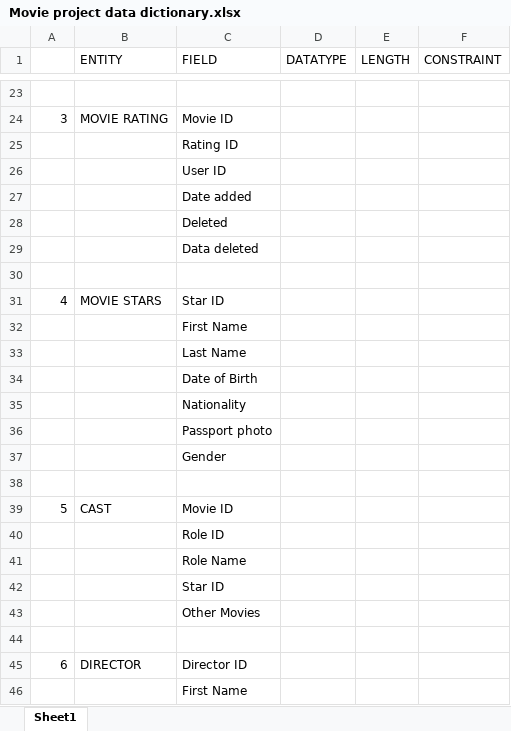
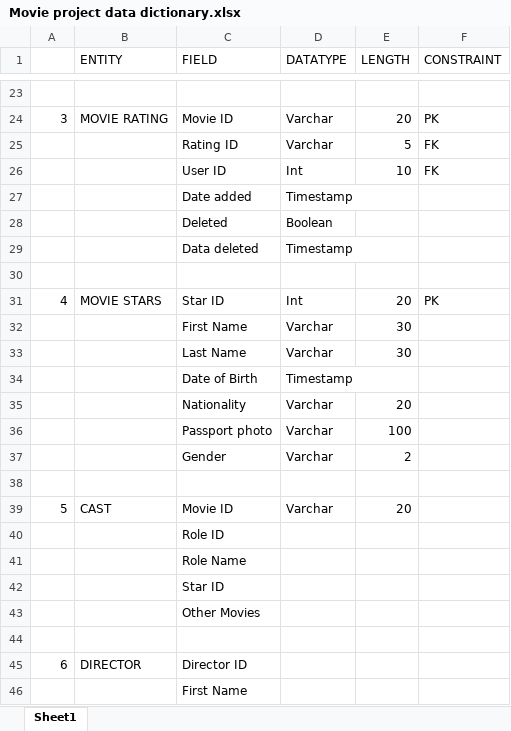
Before and after one commit to Fel-ly/SCCI-00605-2021-FELISTUS-movie-project, an Excel workbook: Movie project data dictionary.xlsx, sheet Sheet1, drawn as a sheet; only a part is shown, gaps mark what is left out; values as stored, in another font and other column widths than the file's, no borders; removed rows and columns are numbered as before the commit, all else as after; the diff covers the shown part only; the diff names each change by its address in the sheet, - before the commit and + after, or states it on an @@ line.

```diff
--- a/Movie project data dictionary.xlsx (sheet Sheet1)
+++ b/Movie project data dictionary.xlsx (sheet Sheet1)
-D24 (DATATYPE): (empty)
+D24 (DATATYPE): Varchar
-E24 (LENGTH): (empty)
+E24 (LENGTH): 20
-F24 (CONSTRAINT): (empty)
+F24 (CONSTRAINT): PK
-row 25:  |  | Rating ID
-row 26:  |  | User ID
-row 27:  |  | Date added
-row 28:  |  | Deleted
-row 29:  |  | Data deleted
+row 25:  |  | Rating ID | Varchar | 5 | FK
+row 26:  |  | User ID | Int | 10 | FK
+row 27:  |  | Date added | Timestamp
+row 28:  |  | Deleted | Boolean
+row 29:  |  | Data deleted | Timestamp
-D31 (DATATYPE): (empty)
+D31 (DATATYPE): Int
-E31 (LENGTH): (empty)
+E31 (LENGTH): 20
-F31 (CONSTRAINT): (empty)
+F31 (CONSTRAINT): PK
@@ row 32 moved to row 76: First Name @@
@@ row 33 moved to row 77: Last Name @@
-row 34:  |  | Date of Birth
-row 35:  |  | Nationality
-row 36:  |  | Passport photo
-row 37:  |  | Gender
+row 32:  |  | First Name | Varchar | 30
+row 33:  |  | Last Name | Varchar | 30
+row 34:  |  | Date of Birth | Timestamp
+row 35:  |  | Nationality | Varchar | 20
+row 36:  |  | Passport photo | Varchar | 100
+row 37:  |  | Gender | Varchar | 2
-D39 (DATATYPE): (empty)
+D39 (DATATYPE): Varchar
-E39 (LENGTH): (empty)
+E39 (LENGTH): 20
```
Also changed, not shown: 43 added rows, 18 removed rows, 10 edited cells and row numbers in column A elsewhere in this sheet.
